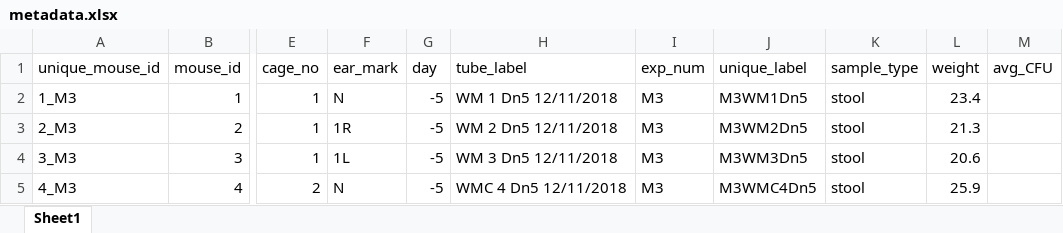
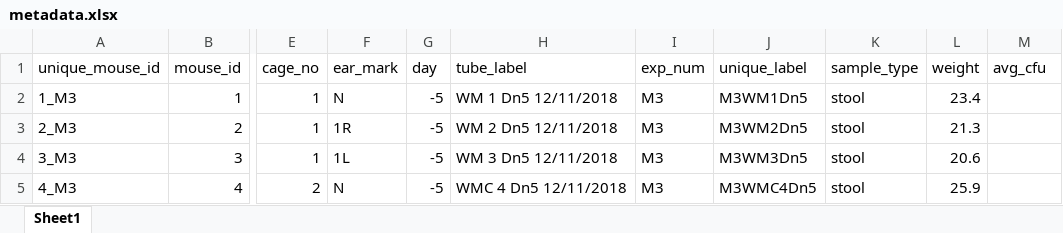
Before and after one commit to SchlossLab/Tomkovich_PEG3350_mSphere_2021, an Excel workbook: data/process/metadata.xlsx, sheet Sheet1, drawn as a sheet; only a part is shown, gaps mark what is left out; values as stored, in another font and other column widths than the file's, no borders; the diff names each change by its address in the sheet, - before the commit and + after, or states it on an @@ line.

Commit message:
Update analysis scripts after updating the metadata file

```diff
--- a/data/process/metadata.xlsx (sheet Sheet1)
+++ b/data/process/metadata.xlsx (sheet Sheet1)
-M1: avg_CFU
+M1: avg_cfu
```
Also changed, not shown: 16 other files.
